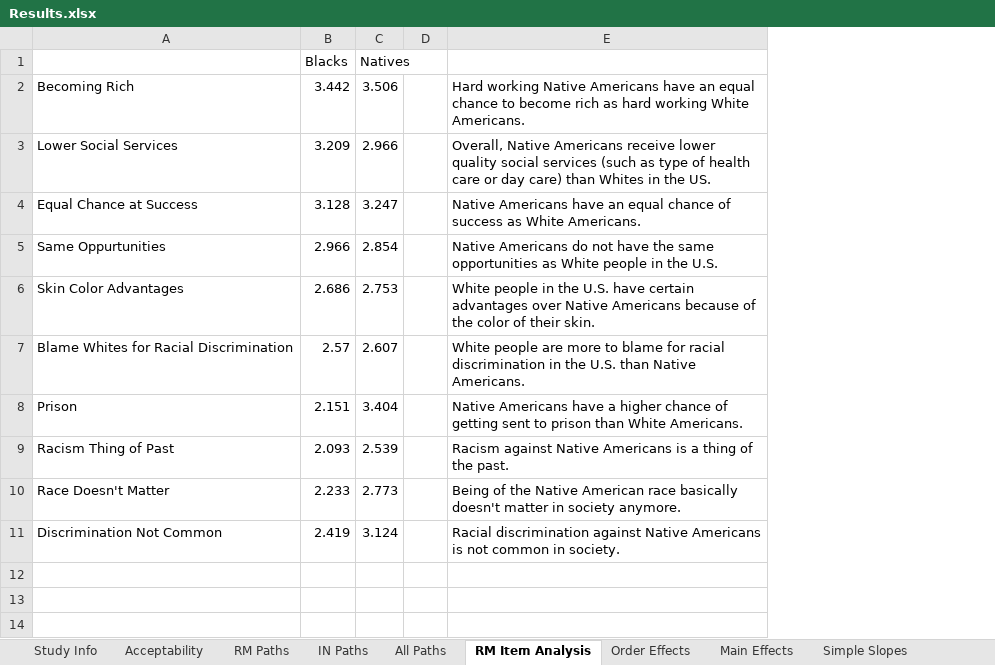
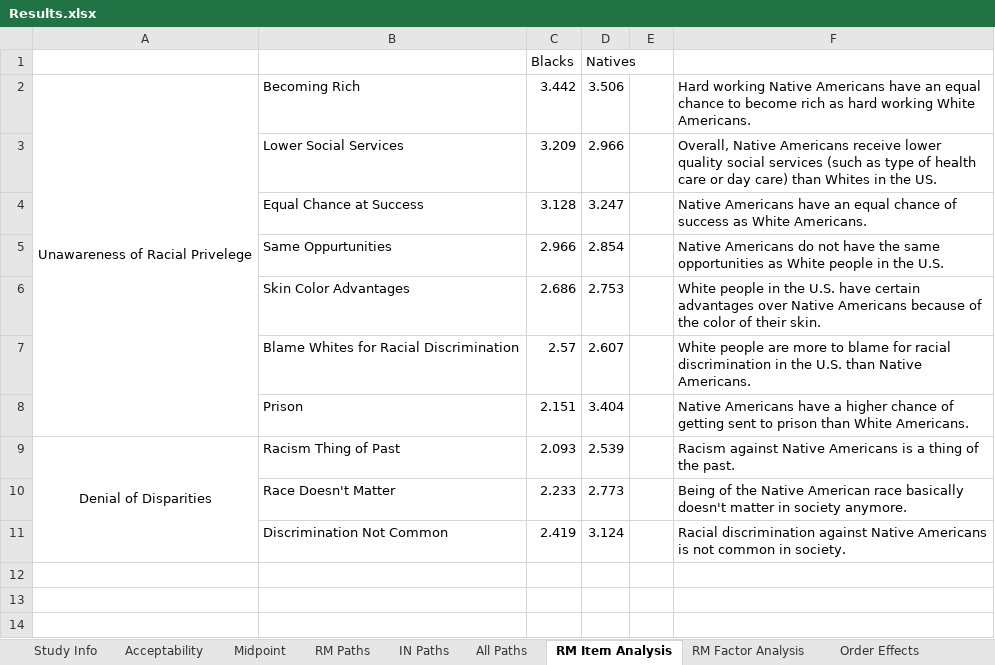
Before and after one commit to jujlopez10/RFBF.repo, an Excel workbook: Results.xlsx, sheet RM Item Analysis, drawn as a sheet; only a part is shown; values as stored, in another font and other column widths than the file's, no borders; charts and pictures not drawn; the diff names each change by its address in the sheet, - before the commit and + after, or states it on an @@ line.

Commit message:
Analysis for excel sheet

```diff
--- a/Results.xlsx (sheet RM Item Analysis)
+++ b/Results.xlsx (sheet RM Item Analysis)
+sheet tab: Midpoint
+sheet tab: RM Factor Analysis
+column A, rows 2-9: Unawareness of Racial Privelege |  |  |  |  |  |  | Denial of Disparities
```
Also changed, not shown: sheet Order Effects, sheet Acceptability, sheet Study Info, charts or pictures, 4 other files.
